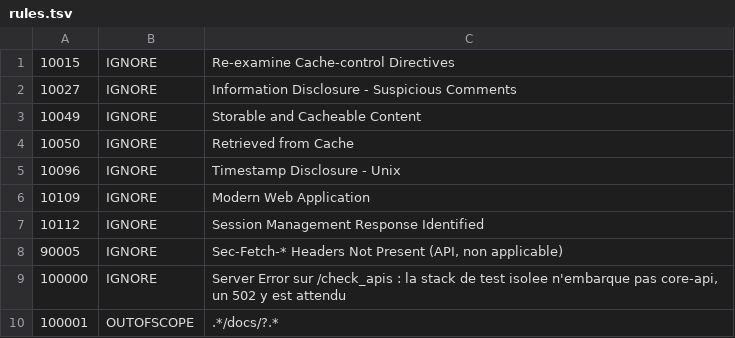
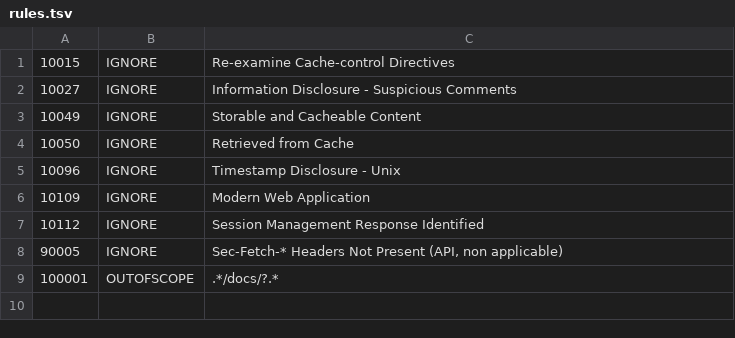
Before and after one commit to mairie360/BFF_Message, a TSV file: .zap/rules.tsv, drawn as a sheet; the diff names each change by its address in the sheet, - before the commit and + after, or states it on an @@ line.

```diff
--- a/.zap/rules.tsv
+++ b/.zap/rules.tsv
-row 9: 100000 | IGNORE | Server Error sur /check_apis : la stack de test isolee n'embarque pas core-api, un 502 y est attendu
```
Also changed, not shown: 22 other files.
